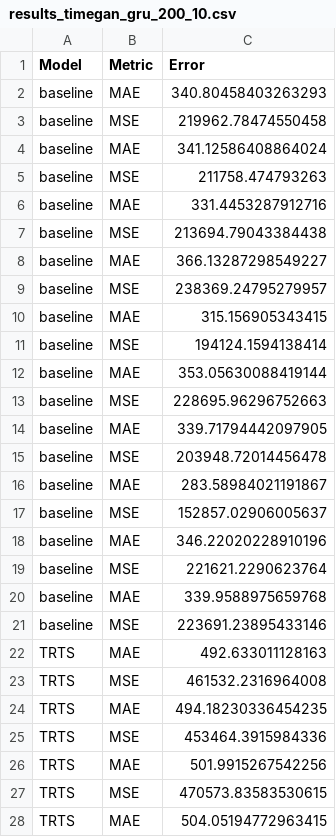
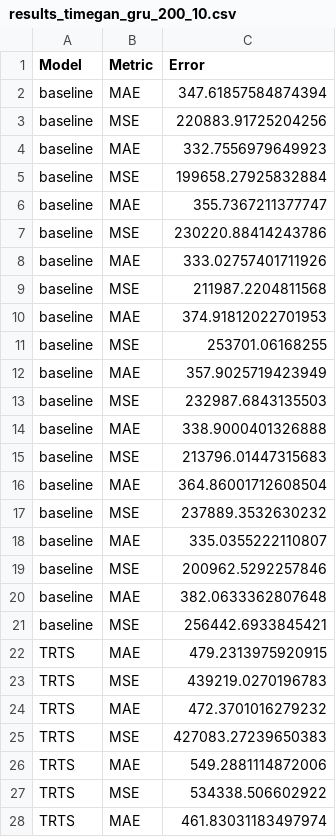
Before and after one commit to arneallwardt/time_series_data_augmentation, a CSV file: data/results/results_timegan_gru_200_10.csv, drawn as a sheet; only a part is shown; the diff covers the shown part only.

```diff
--- a/data/results/results_timegan_gru_200_10.csv
+++ b/data/results/results_timegan_gru_200_10.csv
@@ -1,28 +1,28 @@
 Model,Metric,Error
-baseline,MAE,340.80458403263293
-baseline,MSE,219962.78474550458
-baseline,MAE,341.12586408864024
-baseline,MSE,211758.474793263
-baseline,MAE,331.4453287912716
-baseline,MSE,213694.79043384438
-baseline,MAE,366.13287298549227
-baseline,MSE,238369.24795279957
-baseline,MAE,315.156905343415
-baseline,MSE,194124.1594138414
-baseline,MAE,353.05630088419144
-baseline,MSE,228695.96296752663
-baseline,MAE,339.71794442097905
-baseline,MSE,203948.72014456478
-baseline,MAE,283.58984021191867
-baseline,MSE,152857.02906005637
-baseline,MAE,346.22020228910196
-baseline,MSE,221621.2290623764
-baseline,MAE,339.9588975659768
-baseline,MSE,223691.23895433146
-TRTS,MAE,492.633011128163
-TRTS,MSE,461532.2316964008
-TRTS,MAE,494.18230336454235
-TRTS,MSE,453464.3915984336
-TRTS,MAE,501.9915267542256
-TRTS,MSE,470573.83583530615
-TRTS,MAE,504.05194772963415
+baseline,MAE,347.61857584874394
+baseline,MSE,220883.91725204256
+baseline,MAE,332.7556979649923
+baseline,MSE,199658.27925832884
+baseline,MAE,355.7367211377747
+baseline,MSE,230220.88414243786
+baseline,MAE,333.02757401711926
+baseline,MSE,211987.2204811568
+baseline,MAE,374.91812022701953
+baseline,MSE,253701.06168255
+baseline,MAE,357.9025719423949
+baseline,MSE,232987.6843135503
+baseline,MAE,338.9000401326888
+baseline,MSE,213796.01447315683
+baseline,MAE,364.86001712608504
+baseline,MSE,237889.3532630232
+baseline,MAE,335.0355222110807
+baseline,MSE,200962.5292257846
+baseline,MAE,382.0633362807648
+baseline,MSE,256442.6933845421
+TRTS,MAE,479.2313975920915
+TRTS,MSE,439219.0270196783
+TRTS,MAE,472.3701016279232
+TRTS,MSE,427083.27239650383
+TRTS,MAE,549.2881114872006
+TRTS,MSE,534338.506602922
+TRTS,MAE,461.83031183497974
```
Also changed, not shown: 53 edited cells elsewhere in this file, 8 other files.
